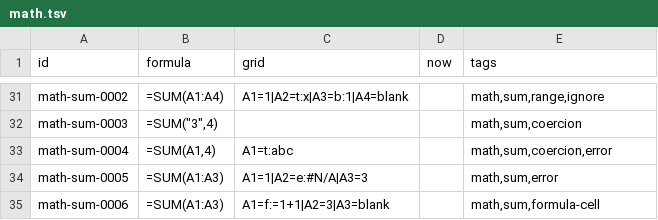
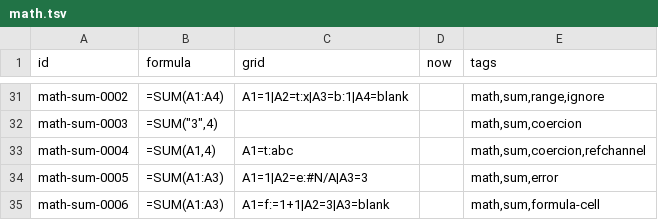
Before and after one commit to buguoshixc/mooncalc, a TSV file: corpus/spec/math.tsv, drawn as a sheet; only a part is shown, gaps mark what is left out.

Commit message:
fix: reference-vs-literal aggregation channels per Excel semantics
Single-cell references now stay 1x1 ranges so aggregates apply the
reference channel: SUM(A1,4) with text A1 = 4, AVERAGE(text ref) =
#DIV/0!, AND/OR count only logical cells in references (#VALUE! when
none), COUNTIF/SUMIF range errors do not match instead of propagating.
Literal coercion, leftmost-error order, and IFERROR catching unchanged;
output boundary scalarizes to keep the JSON contract. Adds 3 regression
tests (52 total) and updates the semantics spec.

```diff
--- a/corpus/spec/math.tsv
+++ b/corpus/spec/math.tsv
@@ -32,3 +32,3 @@ math-sum-0002	=SUM(A1:A4)	A1=1|A2=t:x|A3=b:1|A4=blank		math,sum,range,ignore
 math-sum-0003	=SUM("3",4)			math,sum,coercion
-math-sum-0004	=SUM(A1,4)	A1=t:abc		math,sum,coercion,error
+math-sum-0004	=SUM(A1,4)	A1=t:abc		math,sum,coercion,refchannel
 math-sum-0005	=SUM(A1:A3)	A1=1|A2=e:#N/A|A3=3		math,sum,error
```
Also changed, not shown: 8 other files.
